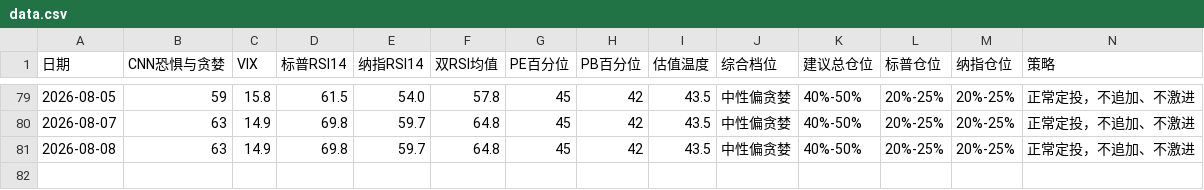
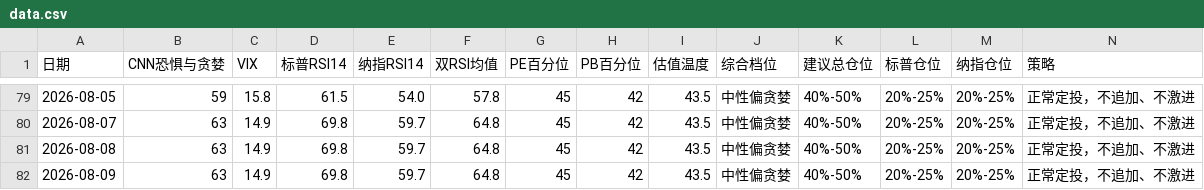
Before and after one commit to zysj8/investment-monitor, a CSV file: data.csv, drawn as a sheet; only a part is shown, gaps mark what is left out; the diff names each change by its address in the sheet, - before the commit and + after, or states it on an @@ line.

```diff
--- a/data.csv
+++ b/data.csv
+row 82: 2026-08-09 | 63 | 14.9 | 69.8 | 59.7 | 64.8 | 45 | 42 | 43.5 | 中性偏贪婪 | 40%-50% | 20%-25% | 20%-25% | 正常定投，不追加、不激进
```
Also changed, not shown: 1 other file.
